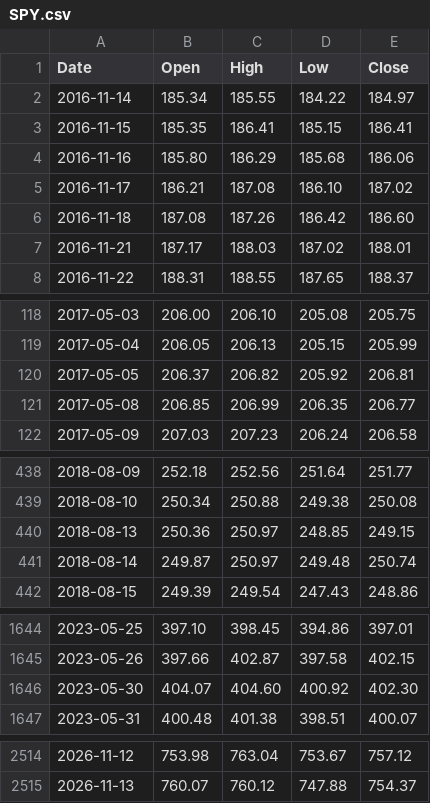
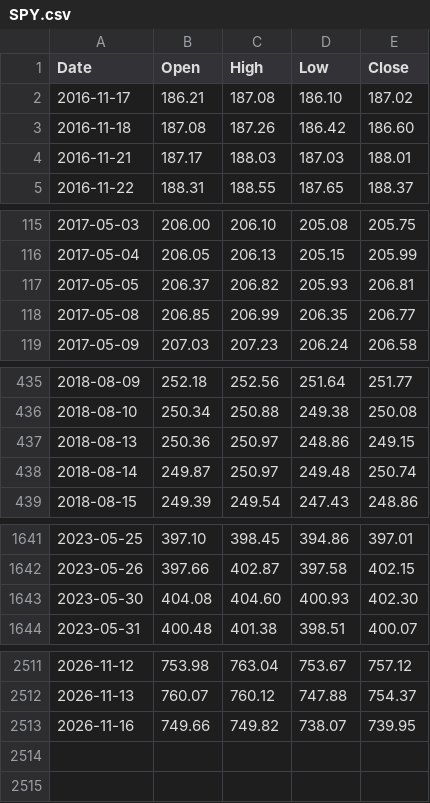
Before and after one commit to PipelineIntegrityHub/SPYPredict, a CSV file: data/SPY.csv, drawn as a sheet; only a part is shown, gaps mark what is left out; the diff covers the shown part only.

```diff
--- a/data/SPY.csv
+++ b/data/SPY.csv
@@ -1,8 +1,5 @@
 Date,Open,High,Low,Close
-2016-11-14,185.34,185.55,184.22,184.97
-2016-11-15,185.35,186.41,185.15,186.41
-2016-11-16,185.80,186.29,185.68,186.06
 2016-11-17,186.21,187.08,186.10,187.02
 2016-11-18,187.08,187.26,186.42,186.60
-2016-11-21,187.17,188.03,187.02,188.01
+2016-11-21,187.17,188.03,187.03,188.01
 2016-11-22,188.31,188.55,187.65,188.37
@@ -119,3 +116,3 @@ Date,Open,High,Low,Close
 2017-05-04,206.05,206.13,205.15,205.99
-2017-05-05,206.37,206.82,205.92,206.81
+2017-05-05,206.37,206.82,205.93,206.81
 2017-05-08,206.85,206.99,206.35,206.77
@@ -439,3 +436,3 @@ Date,Open,High,Low,Close
 2018-08-10,250.34,250.88,249.38,250.08
-2018-08-13,250.36,250.97,248.85,249.15
+2018-08-13,250.36,250.97,248.86,249.15
 2018-08-14,249.87,250.97,249.48,250.74
@@ -1645,3 +1642,3 @@ Date,Open,High,Low,Close
 2023-05-26,397.66,402.87,397.58,402.15
-2023-05-30,404.07,404.60,400.92,402.30
+2023-05-30,404.08,404.60,400.93,402.30
 2023-05-31,400.48,401.38,398.51,400.07
@@ -2515 +2512,2 @@ Date,Open,High,Low,Close
 2026-11-13,760.07,760.12,747.88,754.37
+2026-11-16,749.66,749.82,738.07,739.95
```
Also changed, not shown: 23 edited cells elsewhere in this file, data/HYG.csv, data/IEF.csv, 6 other files.
